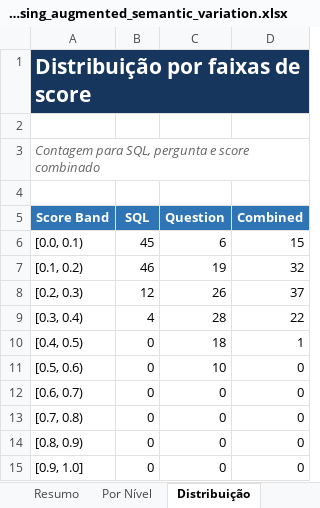
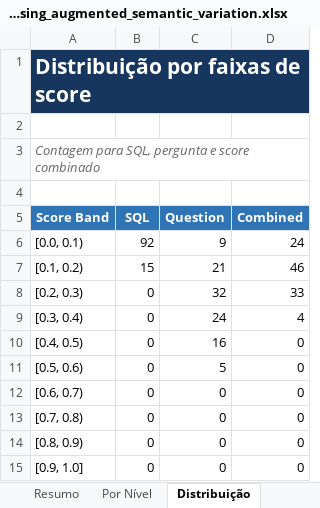
Before and after one commit to ioolliver/ast-driven-data-augmentation-algorithm, an Excel workbook: data/censo_escolar_dataset/augmentation_method_results/censo_escolar_algorithm_with_paraphrasing_augmented_semantic_variation.xlsx, sheet Distribuição, drawn as a sheet; values as stored, in another font and other column widths than the file's, no borders; charts and pictures and table styles not drawn; the diff names each change by its address in the sheet, - before the commit and + after, or states it on an @@ line.

```diff
--- a/data/censo_escolar_dataset/augmentation_method_results/censo_escolar_algorithm_with_paraphrasing_augmented_semantic_variation.xlsx (sheet Distribuição)
+++ b/data/censo_escolar_dataset/augmentation_method_results/censo_escolar_algorithm_with_paraphrasing_augmented_semantic_variation.xlsx (sheet Distribuição)
-B6 (SQL): 45
+B6 (SQL): 92
-C6 (Question): 6
+C6 (Question): 9
-D6 (Combined): 15
+D6 (Combined): 24
-B7 (SQL): 46
+B7 (SQL): 15
-C7 (Question): 19
+C7 (Question): 21
-D7 (Combined): 32
+D7 (Combined): 46
-B8 (SQL): 12
+B8 (SQL): 0
-C8 (Question): 26
+C8 (Question): 32
-D8 (Combined): 37
+D8 (Combined): 33
-B9 (SQL): 4
+B9 (SQL): 0
-C9 (Question): 28
+C9 (Question): 24
-D9 (Combined): 22
+D9 (Combined): 4
-C10 (Question): 18
+C10 (Question): 16
-D10 (Combined): 1
+D10 (Combined): 0
-C11 (Question): 10
+C11 (Question): 5
```
Also changed, not shown: sheet Por Nível, sheet Extremos, sheet Resumo, sheet Metadados, data/censo_escolar_dataset/augmentation_method_results/censo_escolar_algorithm_only_augmented_semantic_variation.xlsx, data/censo_escolar_dataset/augmentation_method_results/censo_escolar_paraphrase_only_augmented_semantic_variation.xlsx, 47 other files.
